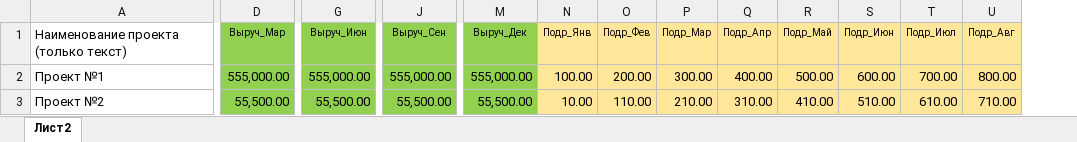
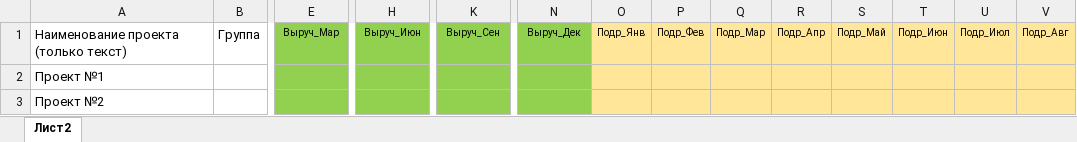
Before and after one commit to DIVIGL1/DES.LM.Reports, an Excel workbook: Parameters/ProjectsAddInfo.xlsx, sheet Лист2, drawn as a sheet; only a part is shown, gaps mark what is left out; values as stored, in another font and other column widths than the file's, no borders; addresses are those after the commit; the diff covers the shown part only; the diff names each change by its address in the sheet, - before the commit and + after, or states it on an @@ line.

Commit message:
Updates structure of data files.

```diff
--- a/Parameters/ProjectsAddInfo.xlsx (sheet Лист2)
+++ b/Parameters/ProjectsAddInfo.xlsx (sheet Лист2)
+column B, row 1: Группа
-E2: 555,000.00
+E2: (empty)
-H2: 555,000.00
+H2: (empty)
-K2: 555,000.00
+K2: (empty)
-N2: 555,000.00
+N2: (empty)
-O2: 100.00
+O2: (empty)
-P2: 200.00
+P2: (empty)
-Q2: 300.00
+Q2: (empty)
-R2: 400.00
+R2: (empty)
-S2: 500.00
+S2: (empty)
-T2: 600.00
+T2: (empty)
-U2: 700.00
+U2: (empty)
-V2: 800.00
+V2: (empty)
-E3: 55,500.00
+E3: (empty)
-H3: 55,500.00
+H3: (empty)
-K3: 55,500.00
+K3: (empty)
-N3: 55,500.00
+N3: (empty)
-O3: 10.00
+O3: (empty)
-P3: 110.00
+P3: (empty)
-Q3: 210.00
+Q3: (empty)
-R3: 310.00
+R3: (empty)
-S3: 410.00
+S3: (empty)
-T3: 510.00
+T3: (empty)
-U3: 610.00
+U3: (empty)
-V3: 710.00
+V3: (empty)
```
Also changed, not shown: 30 added rows and 40 edited cells elsewhere in this sheet, Parameters/UCosts.xlsx.
